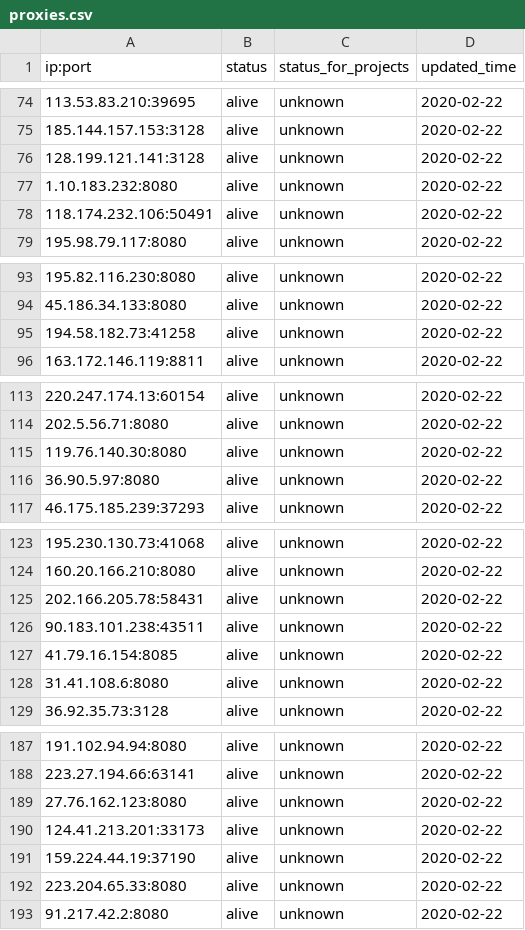
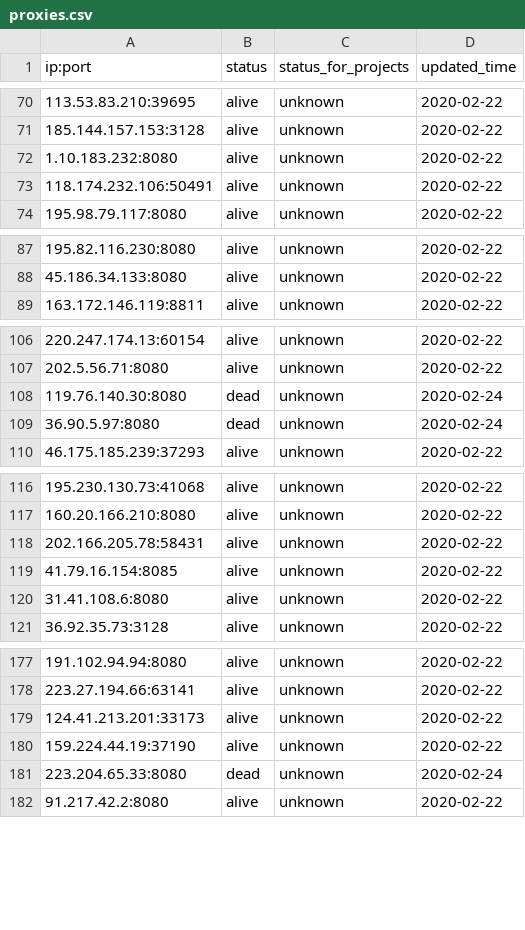
Before and after one commit to ebbsanchez/bettertouchtool-instagram-follower, a CSV file: datasets/proxies.csv, drawn as a sheet; only a part is shown, gaps mark what is left out; the diff covers the shown part only.

```diff
--- a/datasets/proxies.csv
+++ b/datasets/proxies.csv
@@ -75,3 +71,2 @@ ip:port,status,status_for_projects,updated_time
 185.144.157.153:3128,alive,unknown,2020-02-22
-128.199.121.141:3128,alive,unknown,2020-02-22
 1.10.183.232:8080,alive,unknown,2020-02-22
@@ -94,3 +88,2 @@ ip:port,status,status_for_projects,updated_time
 45.186.34.133:8080,alive,unknown,2020-02-22
-194.58.182.73:41258,alive,unknown,2020-02-22
 163.172.146.119:8811,alive,unknown,2020-02-22
@@ -114,4 +107,4 @@ ip:port,status,status_for_projects,updated_time
 202.5.56.71:8080,alive,unknown,2020-02-22
-119.76.140.30:8080,alive,unknown,2020-02-22
-36.90.5.97:8080,alive,unknown,2020-02-22
+119.76.140.30:8080,dead,unknown,2020-02-24
+36.90.5.97:8080,dead,unknown,2020-02-24
 46.175.185.239:37293,alive,unknown,2020-02-22
@@ -125,3 +118,2 @@ ip:port,status,status_for_projects,updated_time
 202.166.205.78:58431,alive,unknown,2020-02-22
-90.183.101.238:43511,alive,unknown,2020-02-22
 41.79.16.154:8085,alive,unknown,2020-02-22
@@ -188,6 +178,5 @@ ip:port,status,status_for_projects,updated_time
 223.27.194.66:63141,alive,unknown,2020-02-22
-27.76.162.123:8080,alive,unknown,2020-02-22
 124.41.213.201:33173,alive,unknown,2020-02-22
 159.224.44.19:37190,alive,unknown,2020-02-22
-223.204.65.33:8080,alive,unknown,2020-02-22
+223.204.65.33:8080,dead,unknown,2020-02-24
 91.217.42.2:8080,alive,unknown,2020-02-22
```
Also changed, not shown: 7 removed rows and 16 edited cells elsewhere in this file, 3 other files.
